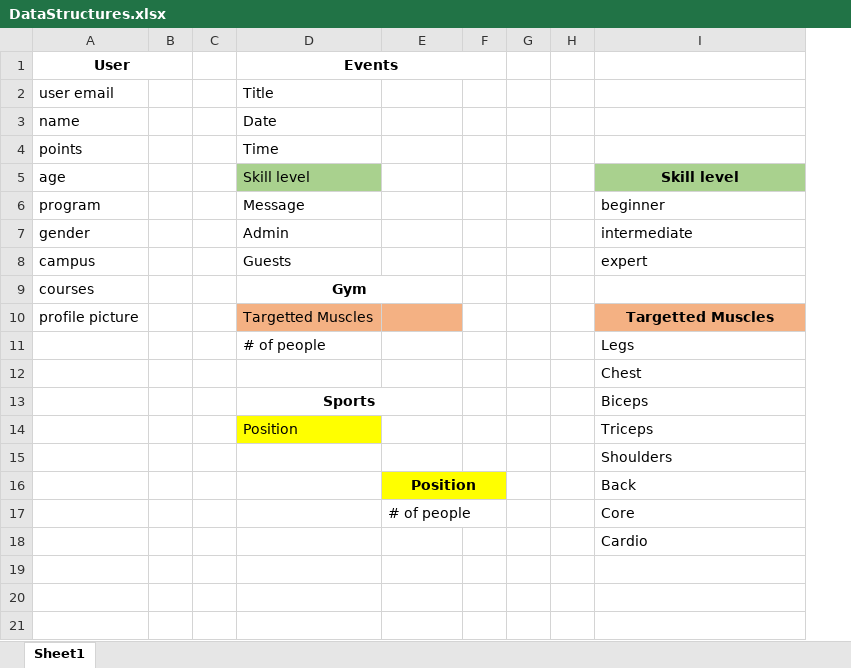
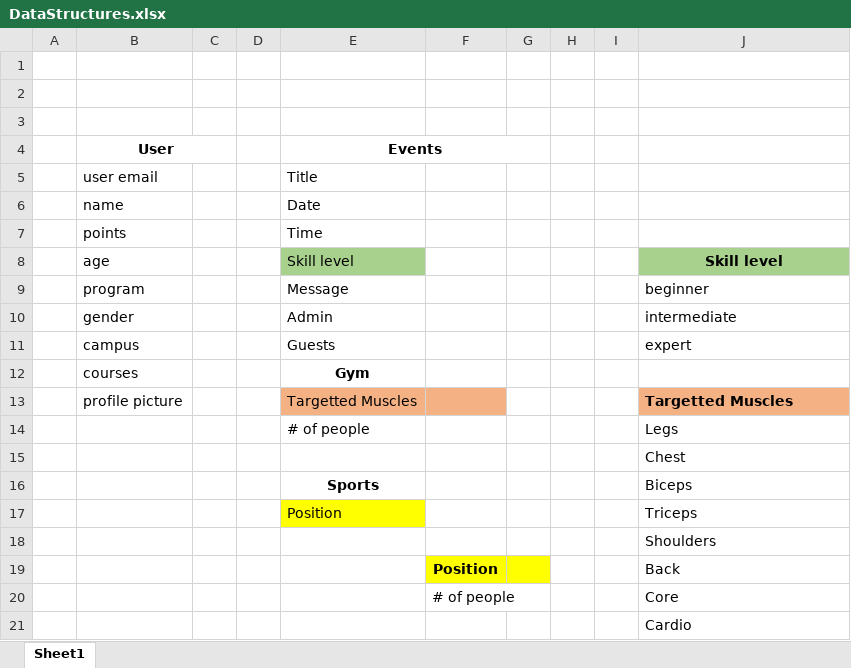
Before and after one commit to ChristianEsperanza/Projects-1930, an Excel workbook: DataStructures.xlsx, sheet Sheet1, drawn as a sheet; values as stored, in another font and other column widths than the file's, no borders; charts and pictures not drawn; removed rows and columns are numbered as before the commit, all else as after; the diff names each change by its address in the sheet, - before the commit and + after, or states it on an @@ line.

Commit message:
excel file for a data structure

```diff
--- a/DataStructures.xlsx (sheet Sheet1)
+++ b/DataStructures.xlsx (sheet Sheet1)
+column A, empty
-column F, empty
+column I, empty
+row 1: (empty)
+row 2: (empty)
+row 3: (empty)
-D1:F1 merged
+E4:G4 merged
-D9:E9 merged
-J13 alignment: center
+J13 alignment: left
-D13:E13 merged
-E16:F16 merged
-G19 fill: none
+G19 fill: #FFFF00
```
Also changed, not shown: charts or pictures.
